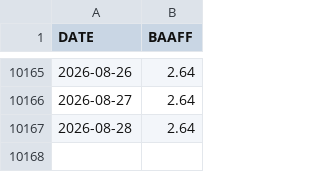
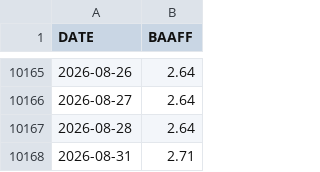
Before and after one commit to skywalkerhu/Equity_Bubble_Dashboard, a CSV file: data/baa_spread.csv, drawn as a sheet; only a part is shown, gaps mark what is left out.

```diff
--- a/data/baa_spread.csv
+++ b/data/baa_spread.csv
@@ -10167 +10167,2 @@ DATE,BAAFF
 2026-08-28,2.64
+2026-08-31,2.71
```
Also changed, not shown: data/market_data.csv, 2 other files.
